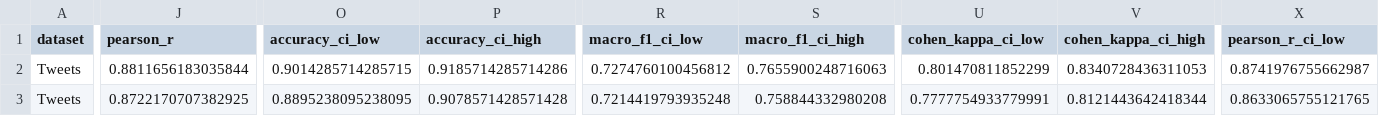
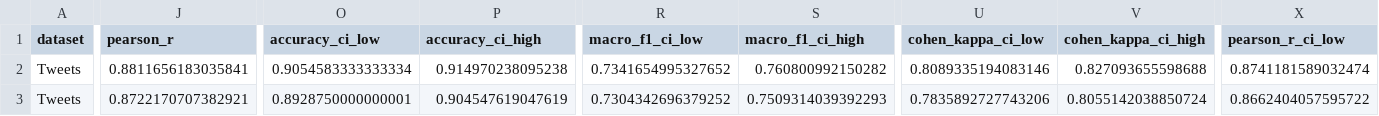
Before and after one commit to manhtuannguyen-cmyk/comp8240-vader-replication, a CSV file: reports/replication/metrics.csv, drawn as a sheet; only a part is shown, gaps mark what is left out; the diff covers the shown part only; the diff names each change by its address in the sheet, - before the commit and + after, or states it on an @@ line.

```diff
--- a/reports/replication/metrics.csv
+++ b/reports/replication/metrics.csv
-J2 (pearson_r): 0.8811656183035844
+J2 (pearson_r): 0.8811656183035841
-O2 (accuracy_ci_low): 0.9014285714285715
+O2 (accuracy_ci_low): 0.9054583333333334
-P2 (accuracy_ci_high): 0.9185714285714286
+P2 (accuracy_ci_high): 0.914970238095238
-R2 (macro_f1_ci_low): 0.7274760100456812
+R2 (macro_f1_ci_low): 0.7341654995327652
-S2 (macro_f1_ci_high): 0.7655900248716063
+S2 (macro_f1_ci_high): 0.760800992150282
-U2 (cohen_kappa_ci_low): 0.801470811852299
+U2 (cohen_kappa_ci_low): 0.8089335194083146
-V2 (cohen_kappa_ci_high): 0.8340728436311053
+V2 (cohen_kappa_ci_high): 0.827093655598688
-X2 (pearson_r_ci_low): 0.8741976755662987
+X2 (pearson_r_ci_low): 0.8741181589032474
-J3 (pearson_r): 0.8722170707382925
+J3 (pearson_r): 0.8722170707382921
-O3 (accuracy_ci_low): 0.8895238095238095
+O3 (accuracy_ci_low): 0.8928750000000001
-P3 (accuracy_ci_high): 0.9078571428571428
+P3 (accuracy_ci_high): 0.904547619047619
-R3 (macro_f1_ci_low): 0.7214419793935248
+R3 (macro_f1_ci_low): 0.7304342696379252
-S3 (macro_f1_ci_high): 0.758844332980208
+S3 (macro_f1_ci_high): 0.7509314039392293
-U3 (cohen_kappa_ci_low): 0.7777754933779991
+U3 (cohen_kappa_ci_low): 0.7835892727743206
-V3 (cohen_kappa_ci_high): 0.8121443642418344
+V3 (cohen_kappa_ci_high): 0.8055142038850724
-X3 (pearson_r_ci_low): 0.8633065755121765
+X3 (pearson_r_ci_low): 0.8662404057595722
```
Also changed, not shown: 94 edited cells elsewhere in this file, reports/goemotions/metrics.csv, reports/public/cross_dataset_metrics.csv, 14 other files.
